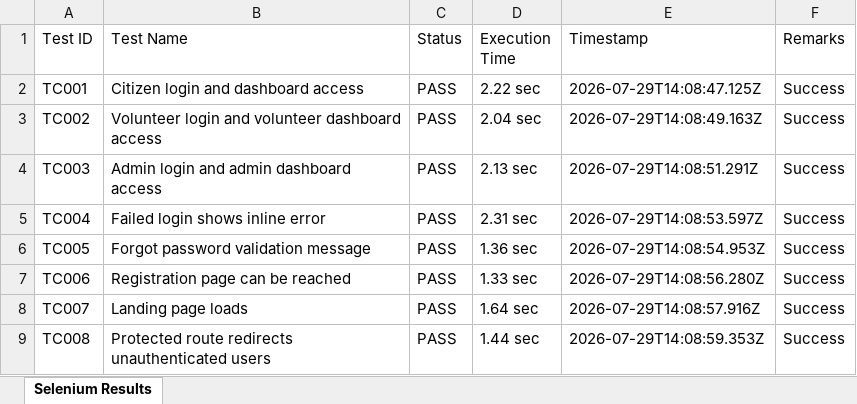
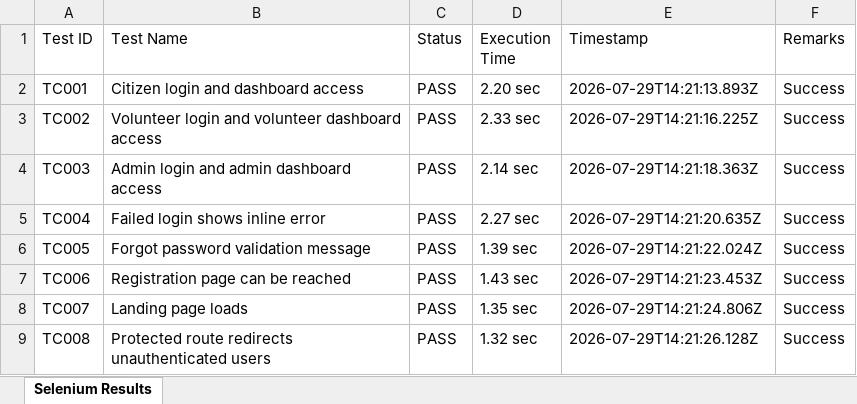
Before and after one commit to Rakina175/SOSReverse, an Excel workbook: selenium-tests/reports/selenium-test-report.xlsx, sheet Selenium Results, drawn as a sheet; values as stored, in another font and other column widths than the file's, no borders; the diff names each change by its address in the sheet, - before the commit and + after, or states it on an @@ line.

```diff
--- a/selenium-tests/reports/selenium-test-report.xlsx (sheet Selenium Results)
+++ b/selenium-tests/reports/selenium-test-report.xlsx (sheet Selenium Results)
-D2 (Execution Time): 2.22 sec
+D2 (Execution Time): 2.20 sec
-E2 (Timestamp): 2026-07-29T14:08:47.125Z
+E2 (Timestamp): 2026-07-29T14:21:13.893Z
-D3 (Execution Time): 2.04 sec
+D3 (Execution Time): 2.33 sec
-E3 (Timestamp): 2026-07-29T14:08:49.163Z
+E3 (Timestamp): 2026-07-29T14:21:16.225Z
-D4 (Execution Time): 2.13 sec
+D4 (Execution Time): 2.14 sec
-E4 (Timestamp): 2026-07-29T14:08:51.291Z
+E4 (Timestamp): 2026-07-29T14:21:18.363Z
-D5 (Execution Time): 2.31 sec
+D5 (Execution Time): 2.27 sec
-E5 (Timestamp): 2026-07-29T14:08:53.597Z
+E5 (Timestamp): 2026-07-29T14:21:20.635Z
-D6 (Execution Time): 1.36 sec
+D6 (Execution Time): 1.39 sec
-E6 (Timestamp): 2026-07-29T14:08:54.953Z
+E6 (Timestamp): 2026-07-29T14:21:22.024Z
-D7 (Execution Time): 1.33 sec
+D7 (Execution Time): 1.43 sec
-E7 (Timestamp): 2026-07-29T14:08:56.280Z
+E7 (Timestamp): 2026-07-29T14:21:23.453Z
-D8 (Execution Time): 1.64 sec
+D8 (Execution Time): 1.35 sec
-E8 (Timestamp): 2026-07-29T14:08:57.916Z
+E8 (Timestamp): 2026-07-29T14:21:24.806Z
-D9 (Execution Time): 1.44 sec
+D9 (Execution Time): 1.32 sec
-E9 (Timestamp): 2026-07-29T14:08:59.353Z
+E9 (Timestamp): 2026-07-29T14:21:26.128Z
```
Also changed, not shown: Vulnerability Test Results/endpoint-inventory.xlsx, Vulnerability Test Results/findings.xlsx, 11 other files.
